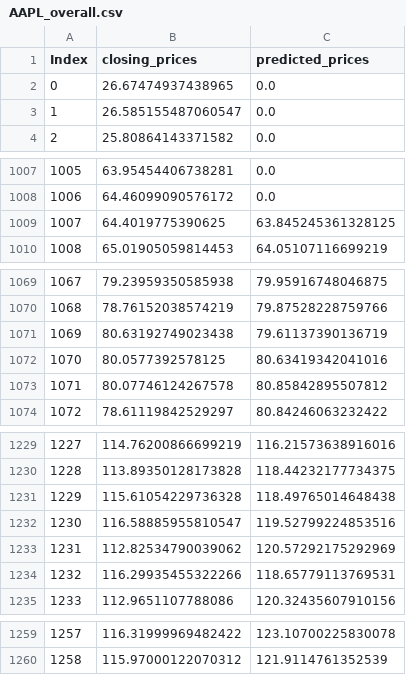
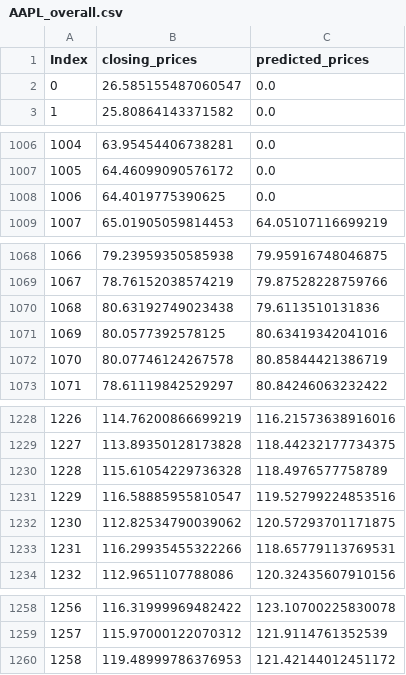
Before and after one commit to arselv/Final_Project, a CSV file: static/data/AAPL_overall.csv, drawn as a sheet; only a part is shown, gaps mark what is left out; removed rows and columns are numbered as before the commit, all else as after; the diff covers the shown part only; the diff names each change by its address in the sheet, - before the commit and + after, or states it on an @@ line.

```diff
--- a/static/data/AAPL_overall.csv
+++ b/static/data/AAPL_overall.csv
-row 2: 0 | 26.67474937438965 | 0.0
@@ column A (Index) renumbered between rows 2 and 1259 @@
-C1008 (predicted_prices): 63.845245361328125
+C1008 (predicted_prices): 0.0
-C1070 (predicted_prices): 79.61137390136719
+C1070 (predicted_prices): 79.6113510131836
-C1072 (predicted_prices): 80.85842895507812
+C1072 (predicted_prices): 80.85844421386719
-C1230 (predicted_prices): 118.49765014648438
+C1230 (predicted_prices): 118.4976577758789
-C1232 (predicted_prices): 120.57292175292969
+C1232 (predicted_prices): 120.57293701171875
+row 1260: 1258 | 119.48999786376953 | 121.42144012451172
```
Also changed, not shown: 2 edited cells elsewhere in this file, static/data/AMZN_overall.csv, static/data/GOOG_overall.csv, 22 other files.
